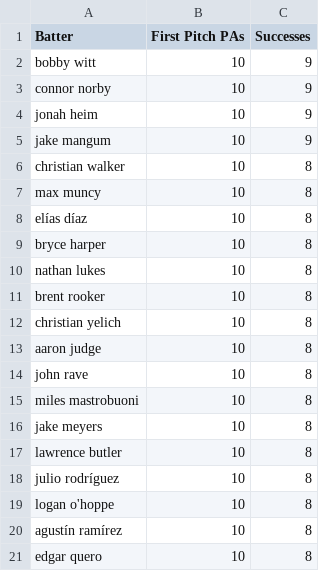
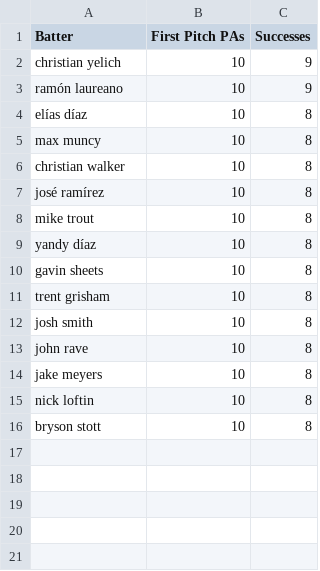
Before and after one commit to mrddavis0899/firstpitch, a CSV file: data/hot_hitters_with_ball.csv, drawn as a sheet.

Commit message:
Daily update: refreshed stats and data files

```diff
--- a/data/hot_hitters_with_ball.csv
+++ b/data/hot_hitters_with_ball.csv
@@ -1,21 +1,16 @@
 Batter,First Pitch PAs,Successes
-bobby witt,10,9
-connor norby,10,9
-jonah heim,10,9
-jake mangum,10,9
+christian yelich,10,9
+ramón laureano,10,9
+elías díaz,10,8
+max muncy,10,8
 christian walker,10,8
-max muncy,10,8
-elías díaz,10,8
-bryce harper,10,8
-nathan lukes,10,8
-brent rooker,10,8
-christian yelich,10,8
-aaron judge,10,8
+josé ramírez,10,8
+mike trout,10,8
+yandy díaz,10,8
+gavin sheets,10,8
+trent grisham,10,8
+josh smith,10,8
 john rave,10,8
-miles mastrobuoni,10,8
 jake meyers,10,8
-lawrence butler,10,8
-julio rodríguez,10,8
-logan o'hoppe,10,8
-agustín ramírez,10,8
-edgar quero,10,8
+nick loftin,10,8
+bryson stott,10,8
```
Also changed, not shown: mlb_fp_stats.csv, 2 other files.
